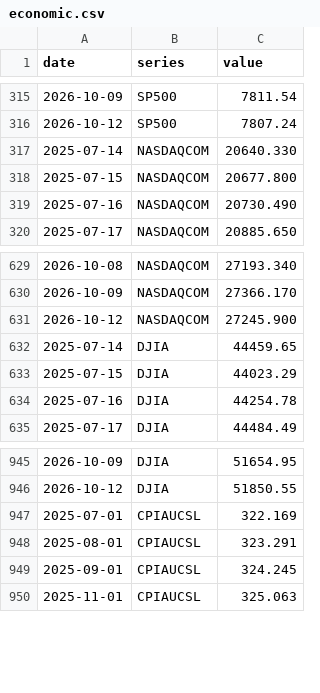
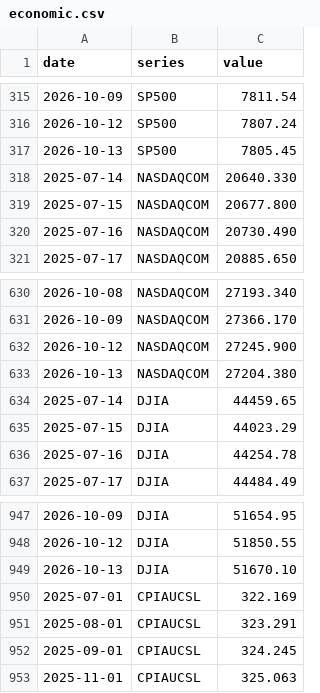
Before and after one commit to davidmold/spockpoll, a CSV file: economic.csv, drawn as a sheet; only a part is shown, gaps mark what is left out; the diff names each change by its address in the sheet, - before the commit and + after, or states it on an @@ line.

```diff
--- a/economic.csv
+++ b/economic.csv
+row 317: 2026-10-13 | SP500 | 7805.45
+row 633: 2026-10-13 | NASDAQCOM | 27204.380
+row 949: 2026-10-13 | DJIA | 51670.10
```
